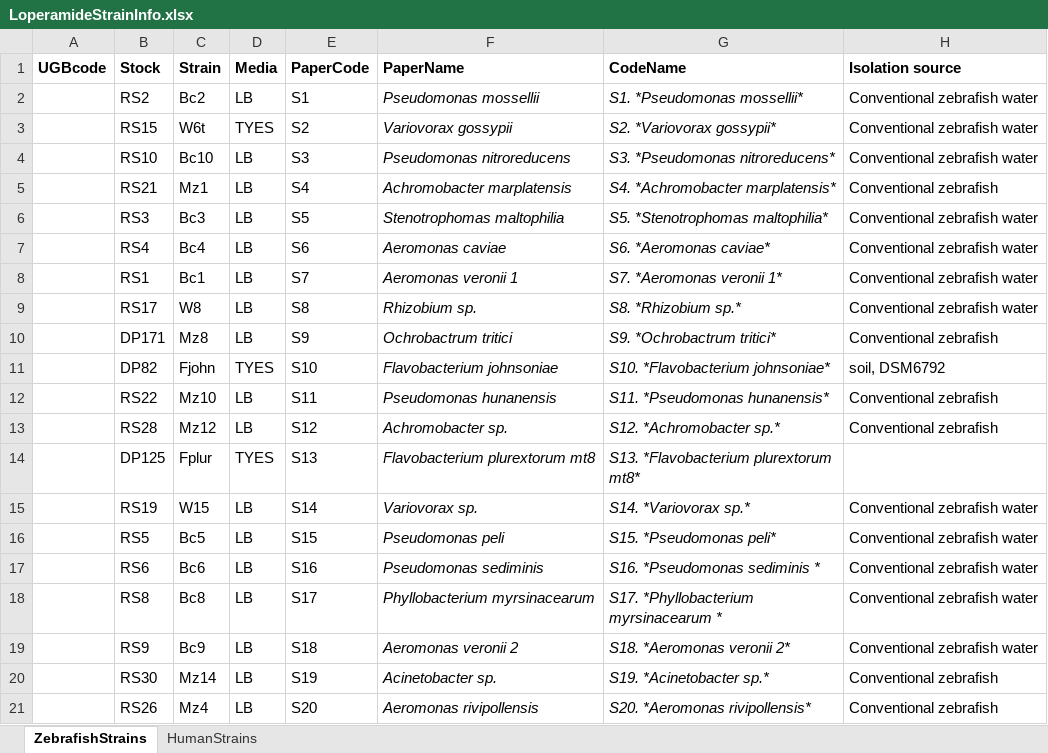
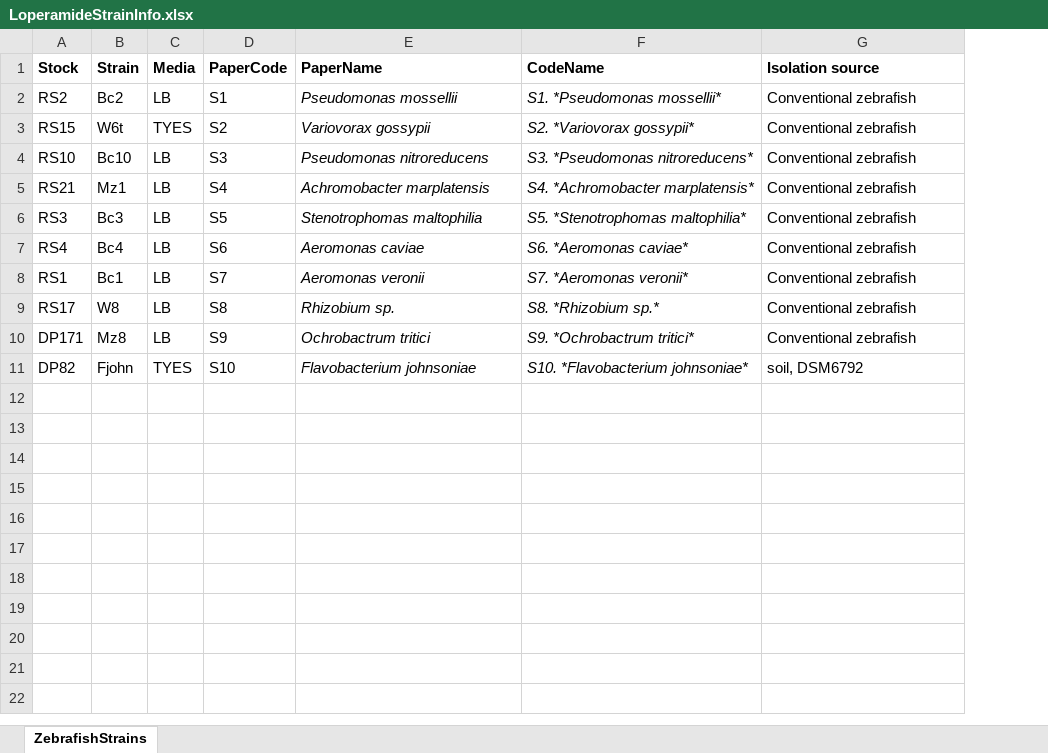
Before and after one commit to rjstevick/loperamide-zebrafish-dysbiosis, an Excel workbook: LoperamideStrainInfo.xlsx, sheet ZebrafishStrains, drawn as a sheet; values as stored, in another font and other column widths than the file's, no borders; removed rows and columns are numbered as before the commit, all else as after; the diff names each change by its address in the sheet, - before the commit and + after, or states it on an @@ line.

Commit message:
update in vitro water survival

```diff
--- a/LoperamideStrainInfo.xlsx (sheet ZebrafishStrains)
+++ b/LoperamideStrainInfo.xlsx (sheet ZebrafishStrains)
-sheet tab: HumanStrains
-column A (UGBcode), empty
-G2:G4 (Isolation source): Conventional zebrafish water
+G2:G4 (Isolation source): Conventional zebrafish
-G6:G9 (Isolation source): Conventional zebrafish water
+G6:G9 (Isolation source): Conventional zebrafish
-E8 (PaperName): Aeromonas veronii 1
+E8 (PaperName): Aeromonas veronii
-F8 (CodeName): S7. *Aeromonas veronii 1*
+F8 (CodeName): S7. *Aeromonas veronii*
-row 12:  | RS22 | Mz10 | LB | S11 | Pseudomonas hunanensis | S11. *Pseudomonas hunanensis* | Conventional zebrafish
-row 13:  | RS28 | Mz12 | LB | S12 | Achromobacter sp. | S12. *Achromobacter sp.* | Conventional zebrafish
-row 14:  | DP125 | Fplur | TYES | S13 | Flavobacterium plurextorum mt8 | S13. *Flavobacterium plurextorum mt8*
-row 15:  | RS19 | W15 | LB | S14 | Variovorax sp. | S14. *Variovorax sp.* | Conventional zebrafish water
-row 16:  | RS5 | Bc5 | LB | S15 | Pseudomonas peli | S15. *Pseudomonas peli* | Conventional zebrafish water
-row 17:  | RS6 | Bc6 | LB | S16 | Pseudomonas sediminis | S16. *Pseudomonas sediminis * | Conventional zebrafish water
-row 18:  | RS8 | Bc8 | LB | S17 | Phyllobacterium myrsinacearum | S17. *Phyllobacterium myrsinacearum * | Conventional zebrafish water
-row 19:  | RS9 | Bc9 | LB | S18 | Aeromonas veronii 2 | S18. *Aeromonas veronii 2* | Conventional zebrafish water
-row 20:  | RS30 | Mz14 | LB | S19 | Acinetobacter sp. | S19. *Acinetobacter sp.* | Conventional zebrafish
-row 21:  | RS26 | Mz4 | LB | S20 | Aeromonas rivipollensis | S20. *Aeromonas rivipollensis* | Conventional zebrafish
```
Also changed, not shown: formulas that keep their value, 15 other files.
